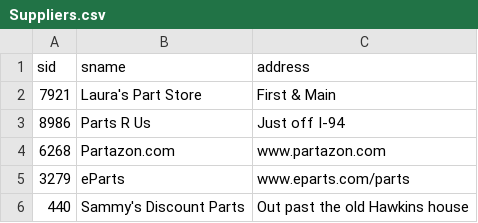
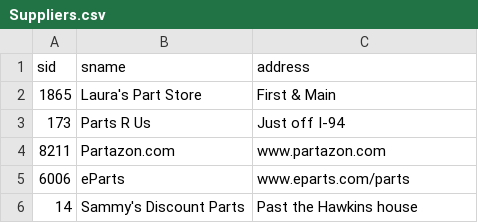
Before and after one commit to johncmerfeld/BUCS_databases, a CSV file: cs660wa1/Suppliers.csv, drawn as a sheet.

```diff
--- a/cs660wa1/Suppliers.csv
+++ b/cs660wa1/Suppliers.csv
@@ -1,6 +1,6 @@
 "sid","sname","address"
-7921,"Laura's Part Store","First & Main"
-8986,"Parts R Us","Just off I-94"
-6268,"Partazon.com","www.partazon.com"
-3279,"eParts","www.eparts.com/parts"
-440,"Sammy's Discount Parts","Out past the old Hawkins house"
+1865,"Laura's Part Store","First & Main"
+173,"Parts R Us","Just off I-94"
+8211,"Partazon.com","www.partazon.com"
+6006,"eParts","www.eparts.com/parts"
+14,"Sammy's Discount Parts","Past the Hawkins house"
```
Also changed, not shown: cs660wa1/Catalog.csv, cs660wa1/Parts.csv, 1 other file.
